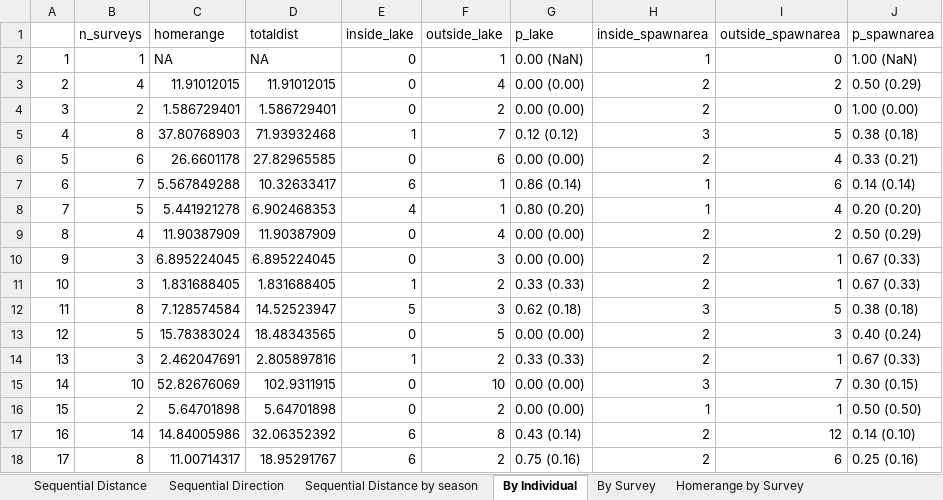
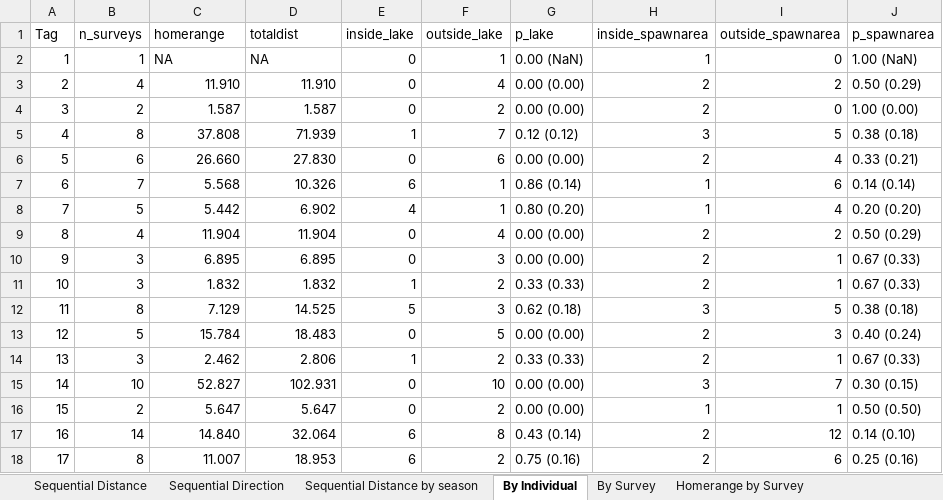
Before and after one commit to ADFG-DSF/Slana_whitefish_telemetry, an Excel workbook: FDS_2025/output_tables/Slana_results_compiled.xlsx, sheet By Individual, drawn as a sheet; only a part is shown; values as stored, in another font and other column widths than the file's, no borders; the diff covers the shown part only; the diff names each change by its address in the sheet, - before the commit and + after, or states it on an @@ line.

```diff
--- a/FDS_2025/output_tables/Slana_results_compiled.xlsx (sheet By Individual)
+++ b/FDS_2025/output_tables/Slana_results_compiled.xlsx (sheet By Individual)
-A1: (empty)
+A1: Tag
-C3 (homerange): 11.91012015
+C3 (homerange): 11.910
-D3 (totaldist): 11.91012015
+D3 (totaldist): 11.910
-C4 (homerange): 1.586729401
+C4 (homerange): 1.587
-D4 (totaldist): 1.586729401
+D4 (totaldist): 1.587
-C5 (homerange): 37.80768903
+C5 (homerange): 37.808
-D5 (totaldist): 71.93932468
+D5 (totaldist): 71.939
-C6 (homerange): 26.6601178
+C6 (homerange): 26.660
-D6 (totaldist): 27.82965585
+D6 (totaldist): 27.830
-C7 (homerange): 5.567849288
+C7 (homerange): 5.568
-D7 (totaldist): 10.32633417
+D7 (totaldist): 10.326
-C8 (homerange): 5.441921278
+C8 (homerange): 5.442
-D8 (totaldist): 6.902468353
+D8 (totaldist): 6.902
-C9 (homerange): 11.90387909
+C9 (homerange): 11.904
-D9 (totaldist): 11.90387909
+D9 (totaldist): 11.904
-C10 (homerange): 6.895224045
+C10 (homerange): 6.895
-D10 (totaldist): 6.895224045
+D10 (totaldist): 6.895
-C11 (homerange): 1.831688405
+C11 (homerange): 1.832
-D11 (totaldist): 1.831688405
+D11 (totaldist): 1.832
-C12 (homerange): 7.128574584
+C12 (homerange): 7.129
-D12 (totaldist): 14.52523947
+D12 (totaldist): 14.525
-C13 (homerange): 15.78383024
+C13 (homerange): 15.784
-D13 (totaldist): 18.48343565
+D13 (totaldist): 18.483
-C14 (homerange): 2.462047691
+C14 (homerange): 2.462
-D14 (totaldist): 2.805897816
+D14 (totaldist): 2.806
-C15 (homerange): 52.82676069
+C15 (homerange): 52.827
-D15 (totaldist): 102.9311915
+D15 (totaldist): 102.931
-C16 (homerange): 5.64701898
+C16 (homerange): 5.647
-D16 (totaldist): 5.64701898
+D16 (totaldist): 5.647
-C17 (homerange): 14.84005986
+C17 (homerange): 14.840
-D17 (totaldist): 32.06352392
+D17 (totaldist): 32.064
-C18 (homerange): 11.00714317
+C18 (homerange): 11.007
-D18 (totaldist): 18.95291767
+D18 (totaldist): 18.953
```
Also changed, not shown: 158 edited cells elsewhere in this sheet, sheet Cumulative Distance by Survey, sheet Homerange by Survey, sheet Sequential Distance, sheet Sequential Distance by season, sheet Point Data, sheet By Survey, 1 more sheet, other sheet tabs, 3 other files.
